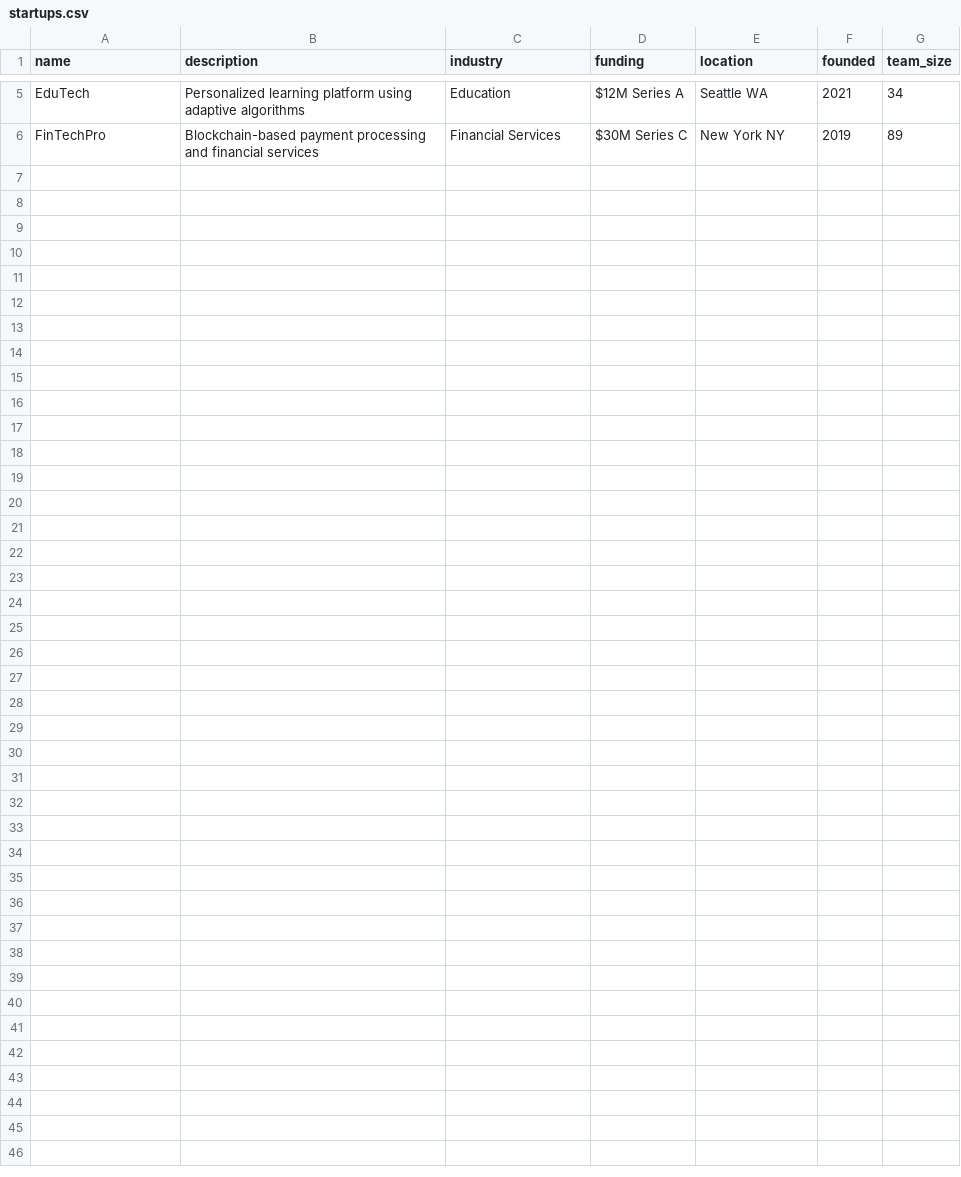
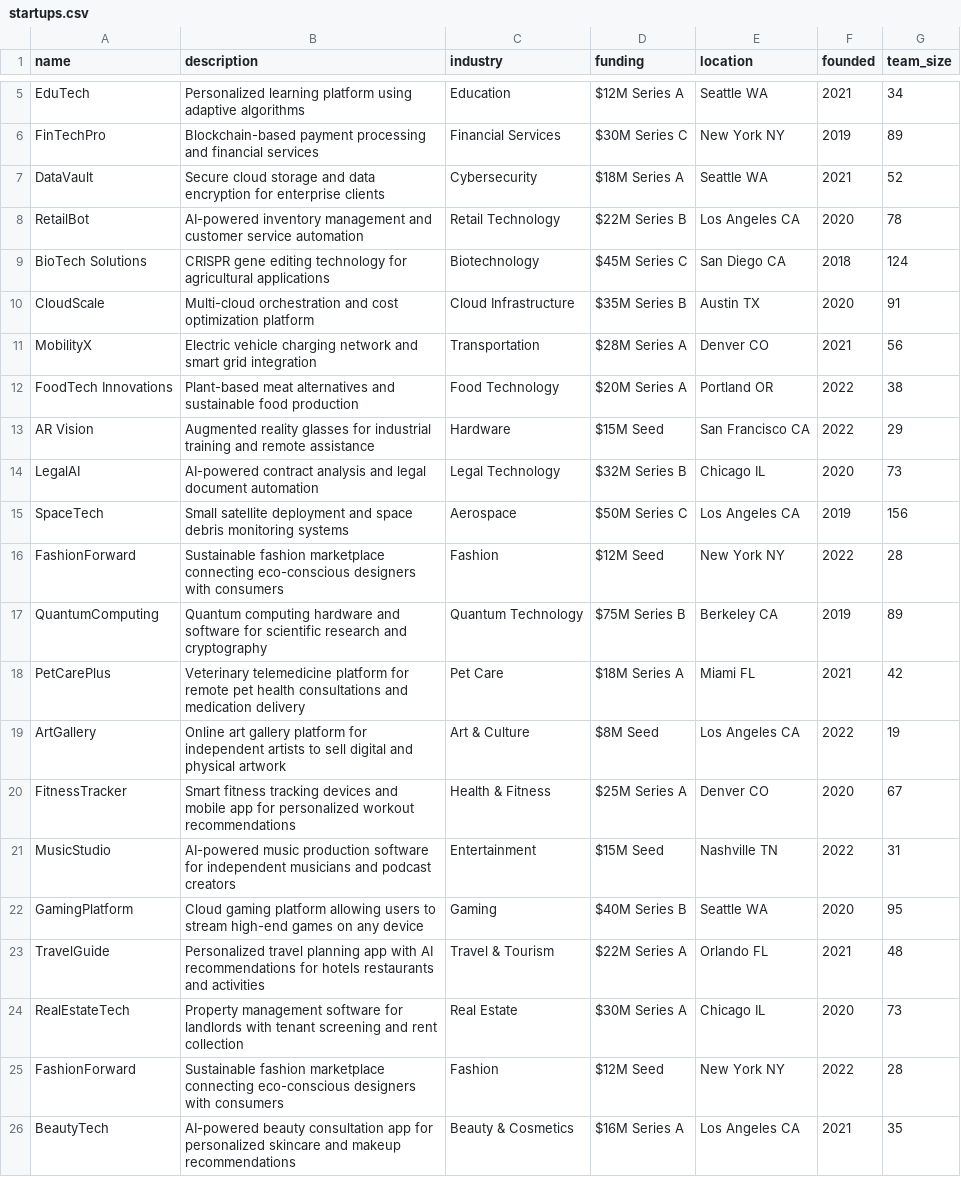
Before and after one commit to AngelaLi03/startup-discovery, a CSV file: backend/data/startups.csv, drawn as a sheet; only a part is shown, gaps mark what is left out; the diff names each change by its address in the sheet, - before the commit and + after, or states it on an @@ line.

Commit message:
Added calibrated scoring, still not working well. search = blockchain, fashion company should receive low score but received 86% matching

```diff
--- a/backend/data/startups.csv
+++ b/backend/data/startups.csv
+row 7: DataVault | Secure cloud storage and data encryption for enterprise clients | Cybersecurity | $18M Series A | Seattle WA | 2021 | 52
+row 8: RetailBot | AI-powered inventory management and customer service automation | Retail Technology | $22M Series B | Los Angeles CA | 2020 | 78
+row 9: BioTech Solutions | CRISPR gene editing technology for agricultural applications | Biotechnology | $45M Series C | San Diego CA | 2018 | 124
+row 10: CloudScale | Multi-cloud orchestration and cost optimization platform | Cloud Infrastructure | $35M Series B | Austin TX | 2020 | 91
+row 11: MobilityX | Electric vehicle charging network and smart grid integration | Transportation | $28M Series A | Denver CO | 2021 | 56
+row 12: FoodTech Innovations | Plant-based meat alternatives and sustainable food production | Food Technology | $20M Series A | Portland OR | 2022 | 38
+row 13: AR Vision | Augmented reality glasses for industrial training and remote assistance | Hardware | $15M Seed | San Francisco CA | 2022 | 29
+row 14: LegalAI | AI-powered contract analysis and legal document automation | Legal Technology | $32M Series B | Chicago IL | 2020 | 73
+row 15: SpaceTech | Small satellite deployment and space debris monitoring systems | Aerospace | $50M Series C | Los Angeles CA | 2019 | 156
+row 16: FashionForward | Sustainable fashion marketplace connecting eco-conscious designers with consumers | Fashion | $12M Seed | New York NY | 2022 | 28
+row 17: QuantumComputing | Quantum computing hardware and software for scientific research and cryptography | Quantum Technology | $75M Series B | Berkeley CA | 2019 | 89
+row 18: PetCarePlus | Veterinary telemedicine platform for remote pet health consultations and medication delivery | Pet Care | $18M Series A | Miami FL | 2021 | 42
+row 19: ArtGallery | Online art gallery platform for independent artists to sell digital and physical artwork | Art & Culture | $8M Seed | Los Angeles CA | 2022 | 19
+row 20: FitnessTracker | Smart fitness tracking devices and mobile app for personalized workout recommendations | Health & Fitness | $25M Series A | Denver CO | 2020 | 67
+row 21: MusicStudio | AI-powered music production software for independent musicians and podcast creators | Entertainment | $15M Seed | Nashville TN | 2022 | 31
+row 22: GamingPlatform | Cloud gaming platform allowing users to stream high-end games on any device | Gaming | $40M Series B | Seattle WA | 2020 | 95
+row 23: TravelGuide | Personalized travel planning app with AI recommendations for hotels restaurants and activities | Travel & Tourism | $22M Series A | Orlando FL | 2021 | 48
+row 24: RealEstateTech | Property management software for landlords with tenant screening and rent collection | Real Estate | $30M Series A | Chicago IL | 2020 | 73
+row 25: FashionForward | Sustainable fashion marketplace connecting eco-conscious designers with consumers | Fashion | $12M Seed | New York NY | 2022 | 28
+row 26: BeautyTech | AI-powered beauty consultation app for personalized skincare and makeup recommendations | Beauty & Cosmetics | $16M Series A | Los Angeles CA | 2021 | 35
```
Also changed, not shown: 9 other files.
